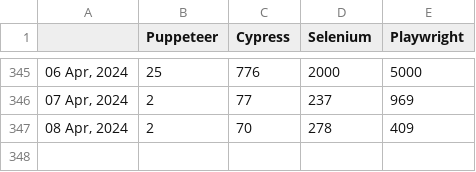
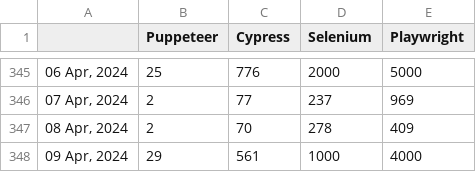
Before and after one commit to bonigarcia/job-tracker, a CSV file: docs/dataset.csv, drawn as a sheet; only a part is shown, gaps mark what is left out.

Commit message:
Include new record in dataset (Tue Apr  9 00:40:05 UTC 2024)

```diff
--- a/docs/dataset.csv
+++ b/docs/dataset.csv
@@ -347 +347,2 @@
 "08 Apr, 2024",2,70,278,409
+"09 Apr, 2024",29,561,1000,4000
```
